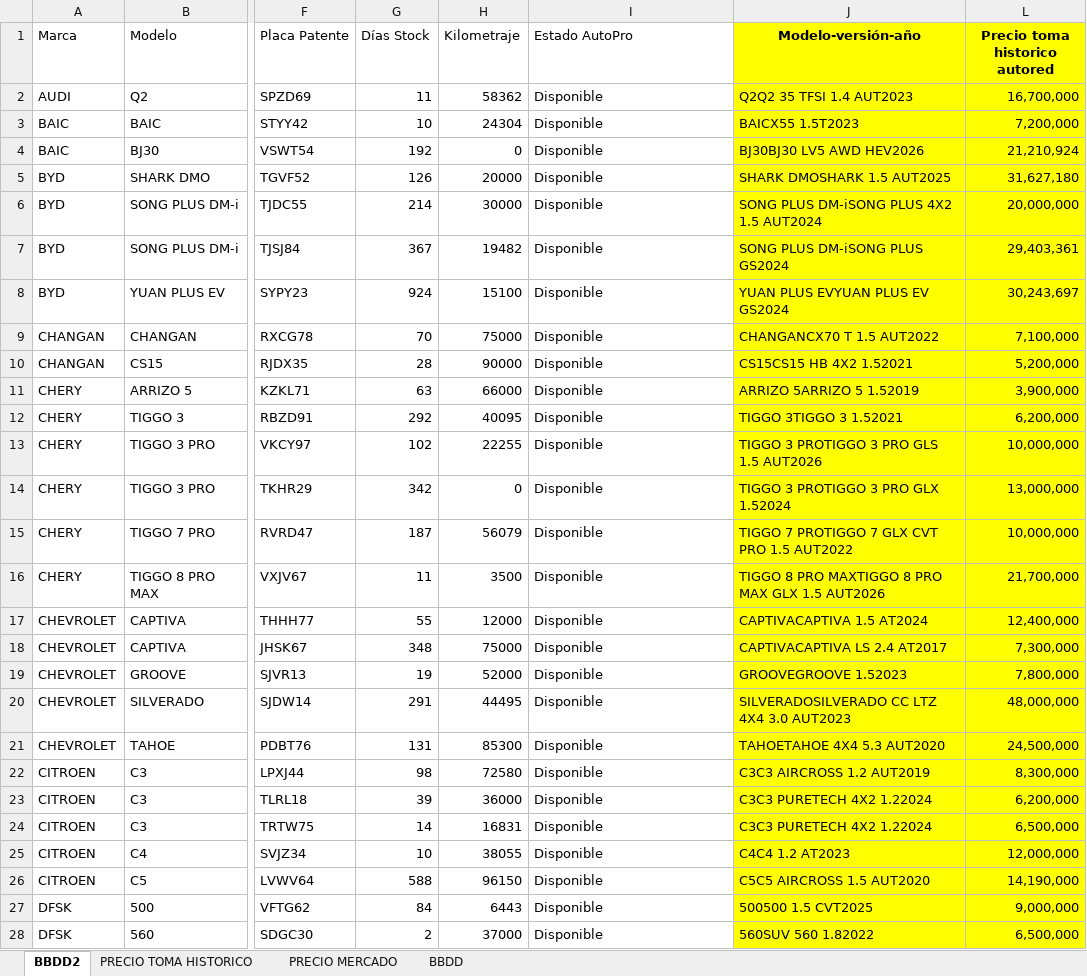
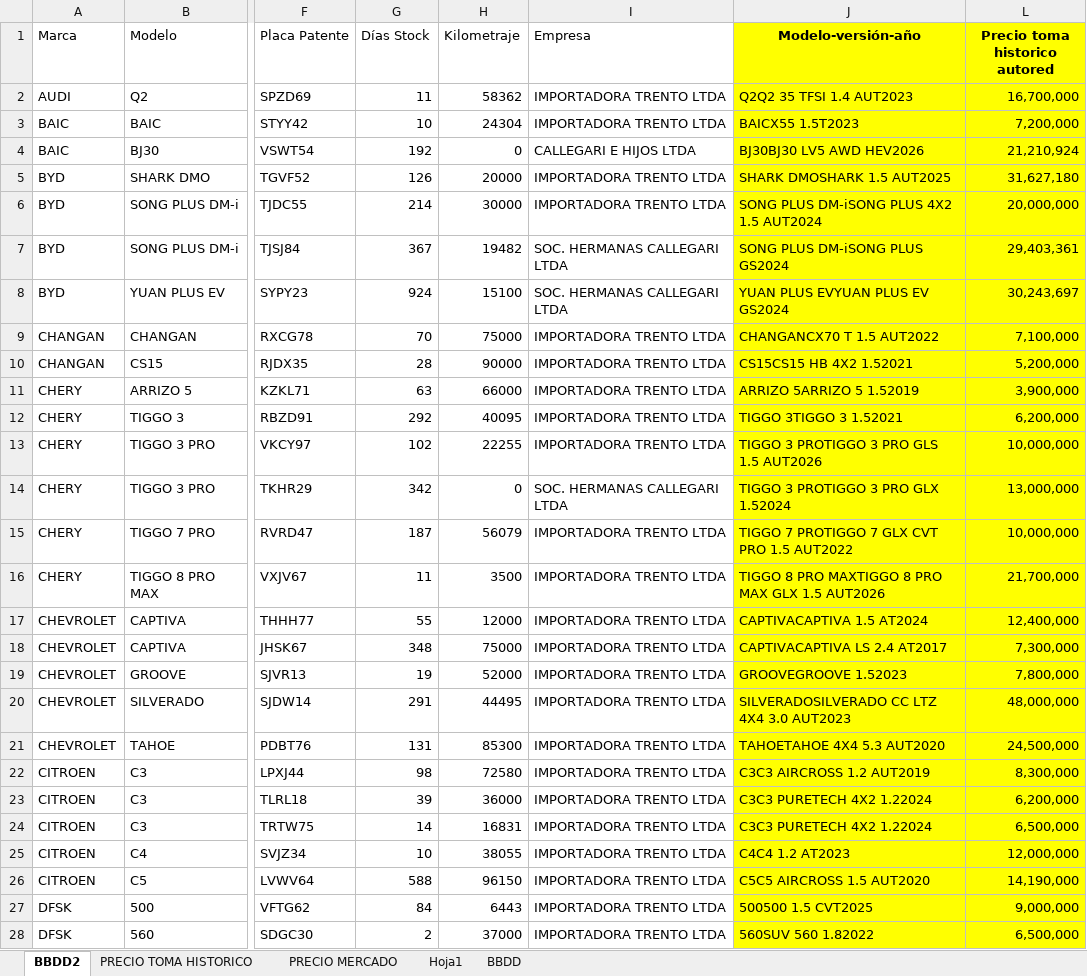
Before and after one commit to fvalencia26/dashboard-automotriz, an Excel workbook: stock.xlsx, sheet BBDD2, drawn as a sheet; only a part is shown, gaps mark what is left out; values as stored, in another font and other column widths than the file's, no borders; the diff covers the shown part only; the diff names each change by its address in the sheet, - before the commit and + after, or states it on an @@ line.

```diff
--- a/stock.xlsx (sheet BBDD2)
+++ b/stock.xlsx (sheet BBDD2)
+sheet tab: Hoja1
-I1: Estado AutoPro
+I1: Empresa
-I2:I3 (Empresa): Disponible
+I2:I3 (Empresa): IMPORTADORA TRENTO LTDA
-I4 (Empresa): Disponible
+I4 (Empresa): CALLEGARI E HIJOS LTDA
-I5:I6 (Empresa): Disponible
+I5:I6 (Empresa): IMPORTADORA TRENTO LTDA
-I7:I8 (Empresa): Disponible
+I7:I8 (Empresa): SOC. HERMANAS CALLEGARI LTDA
-I9:I13 (Empresa): Disponible
+I9:I13 (Empresa): IMPORTADORA TRENTO LTDA
-I14 (Empresa): Disponible
+I14 (Empresa): SOC. HERMANAS CALLEGARI LTDA
-I15:I28 (Empresa): Disponible
+I15:I28 (Empresa): IMPORTADORA TRENTO LTDA
```
Also changed, not shown: 196 edited cells elsewhere in this sheet, 3 other files.
